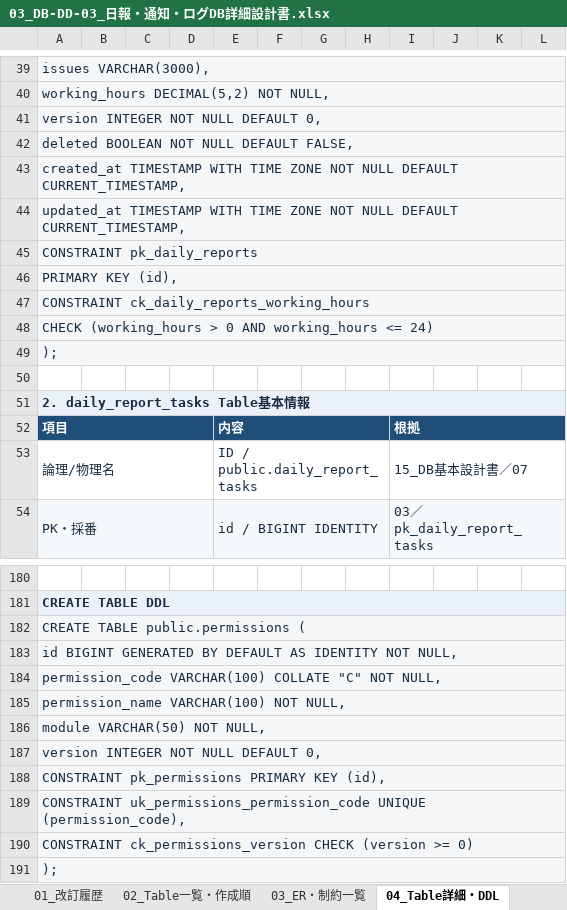
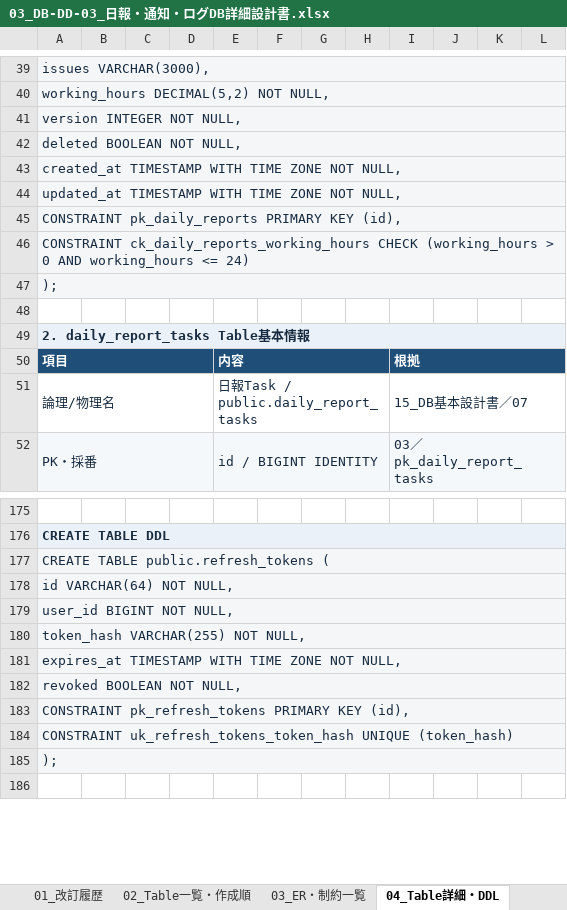
Before and after one commit to ansin-lin/LearnProject, an Excel workbook: 詳細設計/DB詳細設計/03_DB-DD-03_日報・通知・ログDB詳細設計書.xlsx, sheet 04_Table詳細・DDL, drawn as a sheet; only a part is shown, gaps mark what is left out; the shorter side is filled out with more unchanged rows; values as stored, in another font and other column widths than the file's, no borders; 1 other sheet too large or unreadable and not compared; removed rows and columns are numbered as before the commit, all else as after; the diff covers the shown part only; the diff names each change by its address in the sheet, - before the commit and + after, or states it on an @@ line.

```diff
--- a/詳細設計/DB詳細設計/03_DB-DD-03_日報・通知・ログDB詳細設計書.xlsx (sheet 04_Table詳細・DDL)
+++ b/詳細設計/DB詳細設計/03_DB-DD-03_日報・通知・ログDB詳細設計書.xlsx (sheet 04_Table詳細・DDL)
-A41: version INTEGER NOT NULL DEFAULT 0,
+A41: version INTEGER NOT NULL,
-A42: deleted BOOLEAN NOT NULL DEFAULT FALSE,
+A42: deleted BOOLEAN NOT NULL,
-row 43: created_at TIMESTAMP WITH TIME ZONE NOT NULL DEFAULT CURRENT_TIMESTAMP,
-row 44: updated_at TIMESTAMP WITH TIME ZONE NOT NULL DEFAULT CURRENT_TIMESTAMP,
-A43: CONSTRAINT pk_daily_reports
+A43: created_at TIMESTAMP WITH TIME ZONE NOT NULL,
-A44: PRIMARY KEY (id),
+A44: updated_at TIMESTAMP WITH TIME ZONE NOT NULL,
-A45: CONSTRAINT ck_daily_reports_working_hours
+A45: CONSTRAINT pk_daily_reports PRIMARY KEY (id),
-A46: CHECK (working_hours…
+A46: CONSTRAINT ck_daily_reports_working_hours CHECK (working_hours…
-E51: ID / public.daily_report_tasks
+E51: 日報Task / public.daily_report_tasks
-A177: CREATE TABLE public.permissions (
+A177: CREATE TABLE public.refresh_tokens (
-A178: id BIGINT GENERATED BY DEFAULT AS IDENTITY NOT NULL,
+A178: id VARCHAR(64) NOT NULL,
-A179: permission_code VARCHAR(100) COLLATE "C" NOT NULL,
+A179: user_id BIGINT NOT NULL,
-A180: permission_name VARCHAR(100) NOT NULL,
+A180: token_hash VARCHAR(255) NOT NULL,
-A181: module VARCHAR(50) NOT NULL,
+A181: expires_at TIMESTAMP WITH TIME ZONE NOT NULL,
-A182: version INTEGER NOT NULL DEFAULT 0,
+A182: revoked BOOLEAN NOT NULL,
-A183: CONSTRAINT pk_permissions PRIMARY KEY (id),
+A183: CONSTRAINT pk_refresh_tokens PRIMARY KEY (id),
-A184: CONSTRAINT uk_permissions_permission_code UNIQUE (permission_code),
+A184: CONSTRAINT uk_refresh_tokens_token_hash UNIQUE (token_hash)
-row 190: CONSTRAINT ck_permissions_version CHECK (version >= 0)
```
Also changed, not shown: 6 removed rows and 21 edited cells elsewhere in this sheet, sheet 02_Table一覧・作成順, sheet 03_ER・制約一覧, sheet 00_表紙, sheet 01_改訂履歴.
